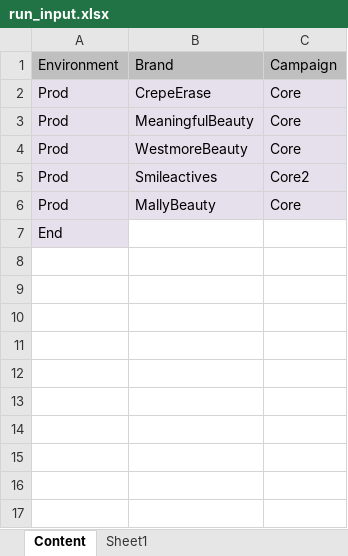
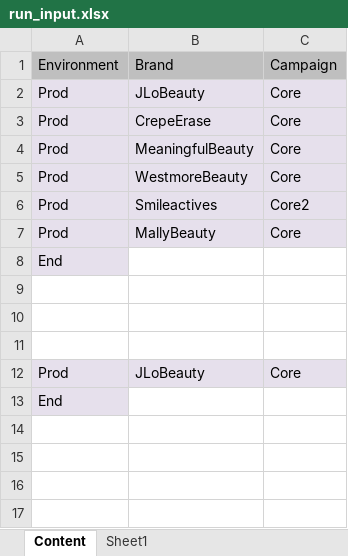
Before and after one commit to Bharathi28/gr_optimization, an Excel workbook: gr_optimization/Input_Output/ContentValidation/run_input.xlsx, sheet Content, drawn as a sheet; only a part is shown; the shorter side is filled out with more unchanged rows; values as stored, in another font and other column widths than the file's, no borders; the diff names each change by its address in the sheet, - before the commit and + after, or states it on an @@ line.

Commit message:
Mar 19 - Content Validation updates

```diff
--- a/gr_optimization/Input_Output/ContentValidation/run_input.xlsx (sheet Content)
+++ b/gr_optimization/Input_Output/ContentValidation/run_input.xlsx (sheet Content)
+row 2: Prod | JLoBeauty | Core
+row 10: (empty)
+row 11: (empty)
+row 12: Prod | JLoBeauty | Core
+row 13: End
```
